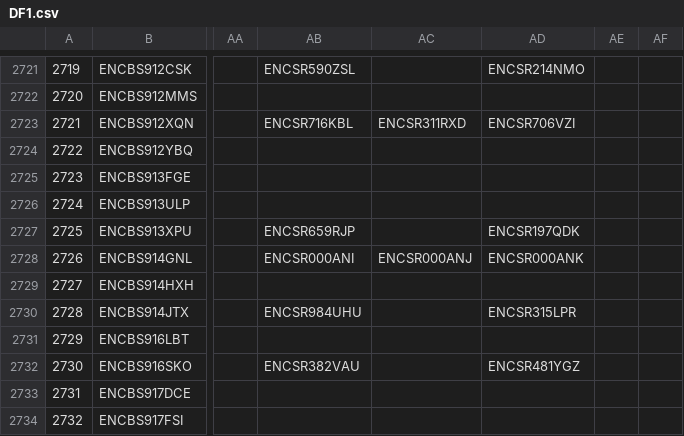
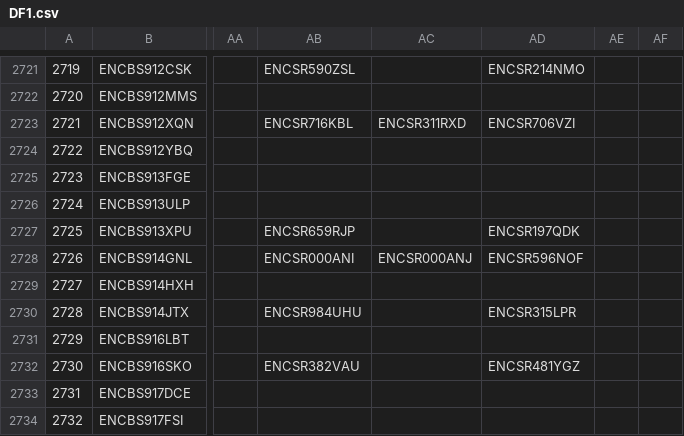
Before and after one commit to mehdiforoozandeh/EpiDenoise, a CSV file: data/DF1.csv, drawn as a sheet; only a part is shown, gaps mark what is left out; the diff covers the shown part only; the diff names each change by its address in the sheet, - before the commit and + after, or states it on an @@ line.

```diff
--- a/data/DF1.csv
+++ b/data/DF1.csv
-AD2728: ENCSR000ANK
+AD2728: ENCSR596NOF
```
Also changed, not shown: 12 edited cells elsewhere in this file, data/DF2.csv, 2 other files.
